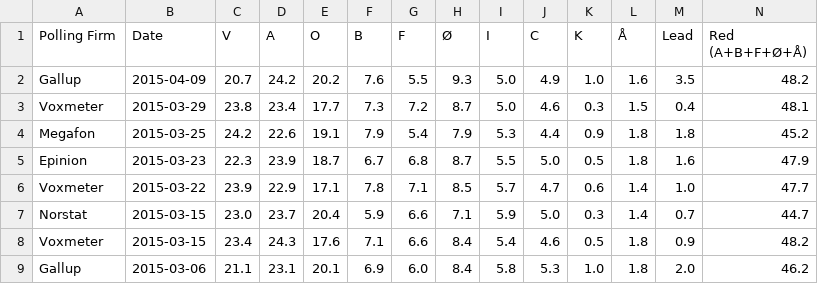
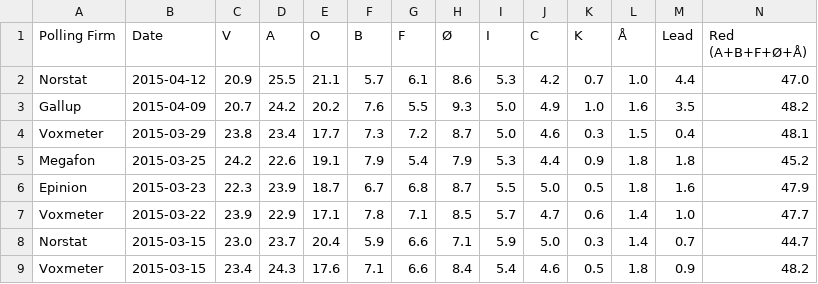
Before and after one commit to ndarville/danish-polls, a CSV file: data.csv, drawn as a sheet; only a part is shown; the shorter side is filled out with more unchanged rows; rows hold the shown columns only; the diff names each change by its address in the sheet, - before the commit and + after, or states it on an @@ line.

```diff
--- a/data.csv
+++ b/data.csv
+row 2: Norstat | 2015-04-12 | 20.9 | 25.5 | 21.1 | 5.7 | 6.1 | 8.6 | 5.3 | 4.2 | 0.7 | 1.0 | 4.4 | 47.0
```
Also changed, not shown: all-polls.csv, 1 other file.
